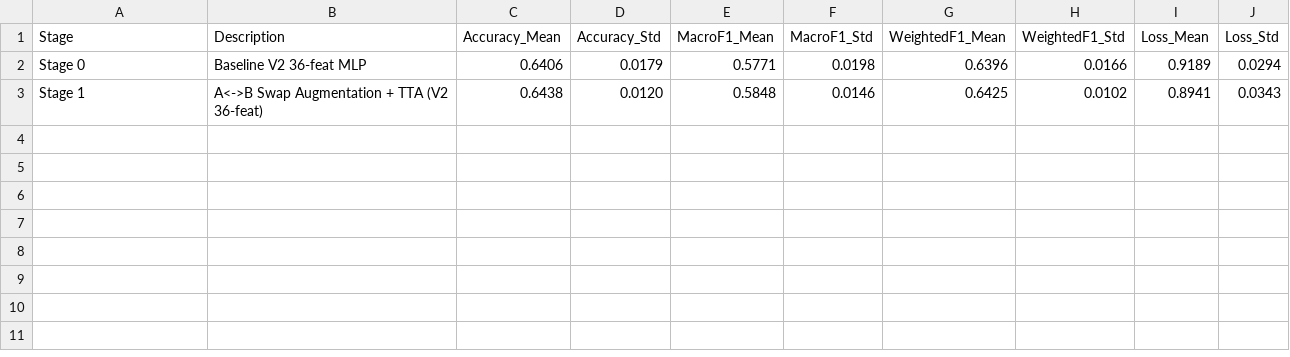
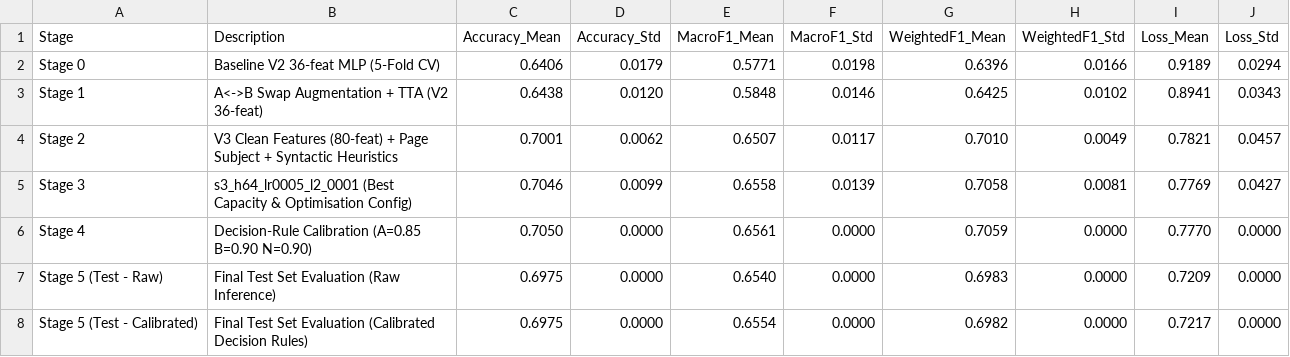
Before and after one commit to jovialguard025/elohim, a CSV file: results/cv_summary.csv, drawn as a sheet.

Commit message:
feat(stages-2-5): implement 80-dim V3 features, capacity tuning, decision rules, and test evaluation (69.75% acc)

```diff
--- a/results/cv_summary.csv
+++ b/results/cv_summary.csv
@@ -1,3 +1,8 @@
 Stage,Description,Accuracy_Mean,Accuracy_Std,MacroF1_Mean,MacroF1_Std,WeightedF1_Mean,WeightedF1_Std,Loss_Mean,Loss_Std
-Stage 0,Baseline V2 36-feat MLP,0.6406,0.0179,0.5771,0.0198,0.6396,0.0166,0.9189,0.0294
+Stage 0,Baseline V2 36-feat MLP (5-Fold CV),0.6406,0.0179,0.5771,0.0198,0.6396,0.0166,0.9189,0.0294
 Stage 1,A<->B Swap Augmentation + TTA (V2 36-feat),0.6438,0.0120,0.5848,0.0146,0.6425,0.0102,0.8941,0.0343
+Stage 2,V3 Clean Features (80-feat) + Page Subject + Syntactic Heuristics,0.7001,0.0062,0.6507,0.0117,0.7010,0.0049,0.7821,0.0457
+Stage 3,s3_h64_lr0005_l2_0001 (Best Capacity & Optimisation Config),0.7046,0.0099,0.6558,0.0139,0.7058,0.0081,0.7769,0.0427
+Stage 4,Decision-Rule Calibration (A=0.85 B=0.90 N=0.90),0.7050,0.0000,0.6561,0.0000,0.7059,0.0000,0.7770,0.0000
+Stage 5 (Test - Raw),Final Test Set Evaluation (Raw Inference),0.6975,0.0000,0.6540,0.0000,0.6983,0.0000,0.7209,0.0000
+Stage 5 (Test - Calibrated),Final Test Set Evaluation (Calibrated Decision Rules),0.6975,0.0000,0.6554,0.0000,0.6982,0.0000,0.7217,0.0000
```
Also changed, not shown: 12 other files.
